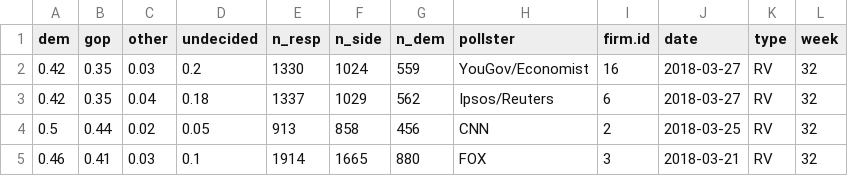
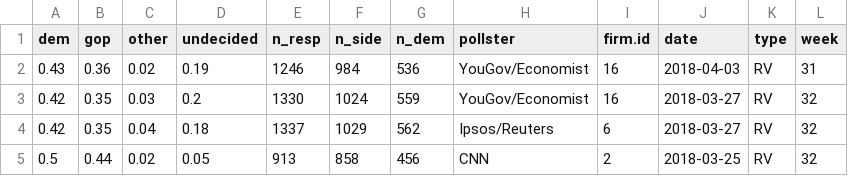
Before and after one commit to CoryMcCartan/us-house, a CSV file: model/data/current_polls.csv, drawn as a sheet; only a part is shown; the shorter side is filled out with more unchanged rows.

Commit message:
Run.

```diff
--- a/model/data/current_polls.csv
+++ b/model/data/current_polls.csv
@@ -1,2 +1,3 @@
 "dem","gop","other","undecided","n_resp","n_side","n_dem","pollster","firm.id","date","type","week"
+0.43,0.36,0.02,0.19,1246,984,536,"YouGov/Economist",16,2018-04-03,"RV",31
 0.42,0.35,0.03,0.2,1330,1024,559,"YouGov/Economist",16,2018-03-27,"RV",32
```
